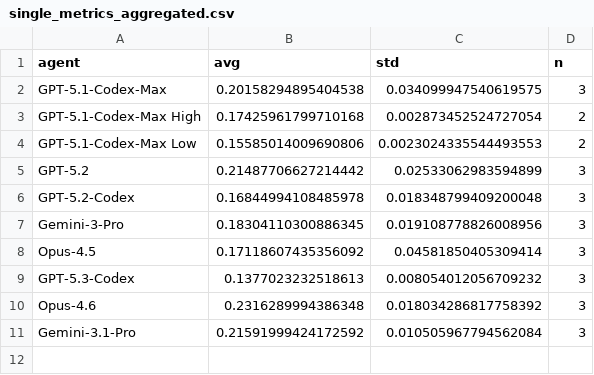
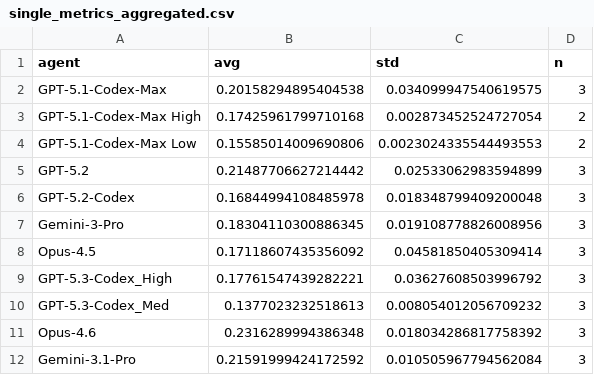
Before and after one commit to aisa-group/posttrainbench-website, a CSV file: data/single_metrics_aggregated.csv, drawn as a sheet.

Commit message:
add gpt 5.3 codex med and high, fix runs where agents edited chat template

```diff
--- a/data/single_metrics_aggregated.csv
+++ b/data/single_metrics_aggregated.csv
@@ -8,3 +8,4 @@ Gemini-3-Pro,0.18304110300886345,0.019108778826008956,3
 Opus-4.5,0.17118607435356092,0.04581850405309414,3
-GPT-5.3-Codex,0.1377023232518613,0.008054012056709232,3
+GPT-5.3-Codex_High,0.17761547439282221,0.03627608503996792,3
+GPT-5.3-Codex_Med,0.1377023232518613,0.008054012056709232,3
 Opus-4.6,0.2316289994386348,0.018034286817758392,3
```
Also changed, not shown: data/aggregated_avg_GPT-5.1-Codex-Max.csv, data/aggregated_avg_Gemini-3-Pro.csv, 21 other files.
